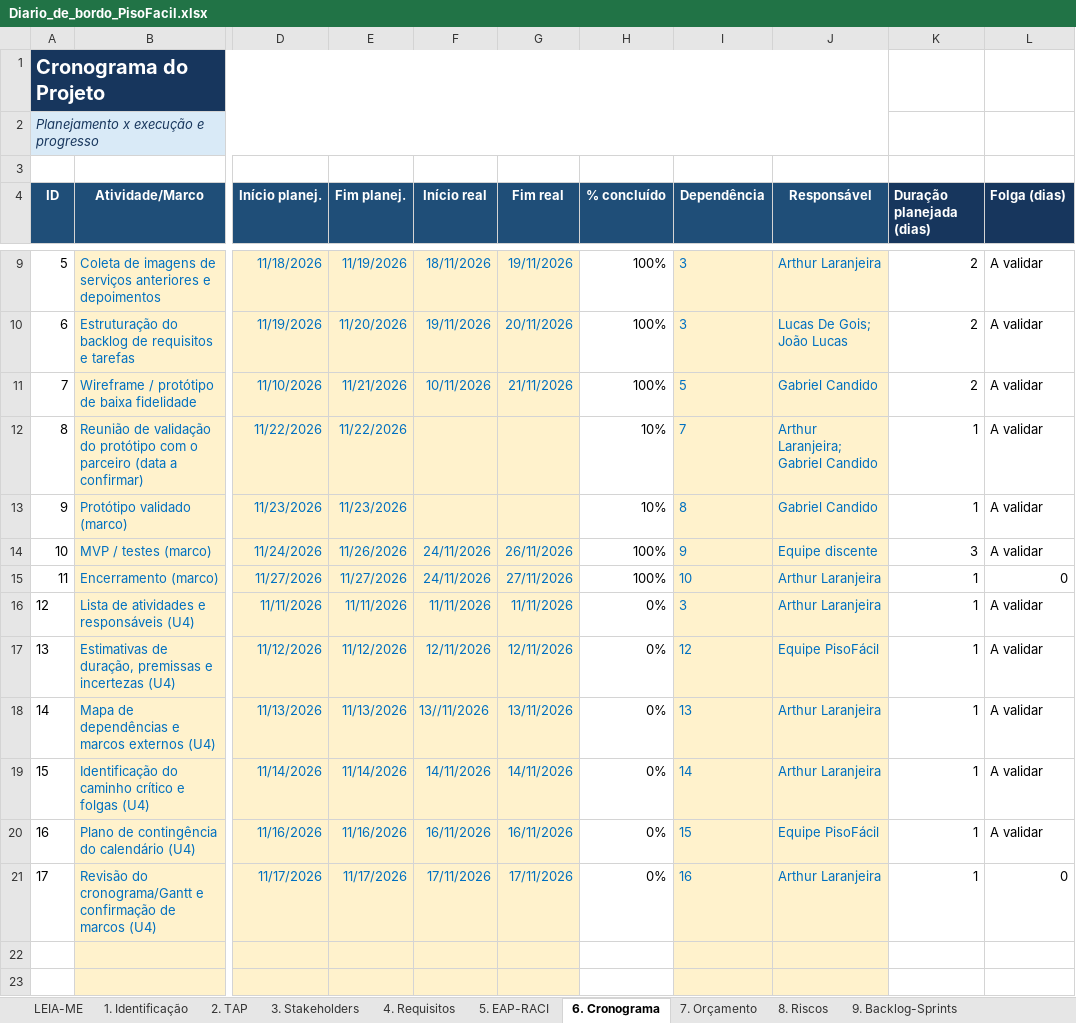
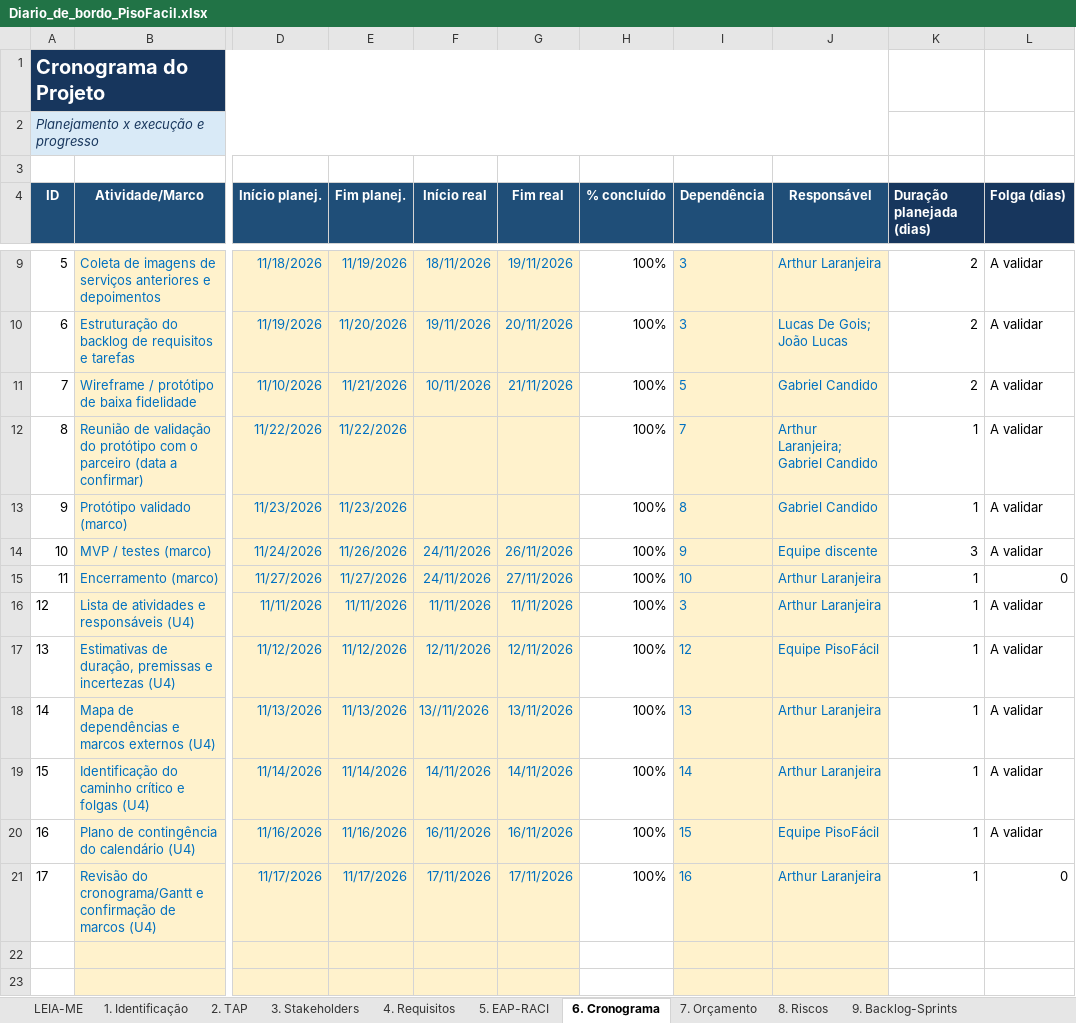
Before and after one commit to gabriel-candido-silva/Piso-Facil, an Excel workbook: Diario-de-Bordo/Diario_de_bordo_PisoFacil.xlsx, sheet 6. Cronograma, drawn as a sheet; only a part is shown, gaps mark what is left out; values as stored, in another font and other column widths than the file's, no borders; conditional formats not drawn; the diff names each change by its address in the sheet, - before the commit and + after, or states it on an @@ line.

Commit message:
revisando e confirmando tarefas feitas no cronograma e em backlog sprints

```diff
--- a/Diario-de-Bordo/Diario_de_bordo_PisoFacil.xlsx (sheet 6. Cronograma)
+++ b/Diario-de-Bordo/Diario_de_bordo_PisoFacil.xlsx (sheet 6. Cronograma)
-H12:H13 (% concluído): 10%
+H12:H13 (% concluído): 100%
-H16:H21 (% concluído): 0%
+H16:H21 (% concluído): 100%
```
Also changed, not shown: sheet 9. Backlog-Sprints, sheet 12. Qualidade-Testes, sheet Dashboard, charts or pictures.
